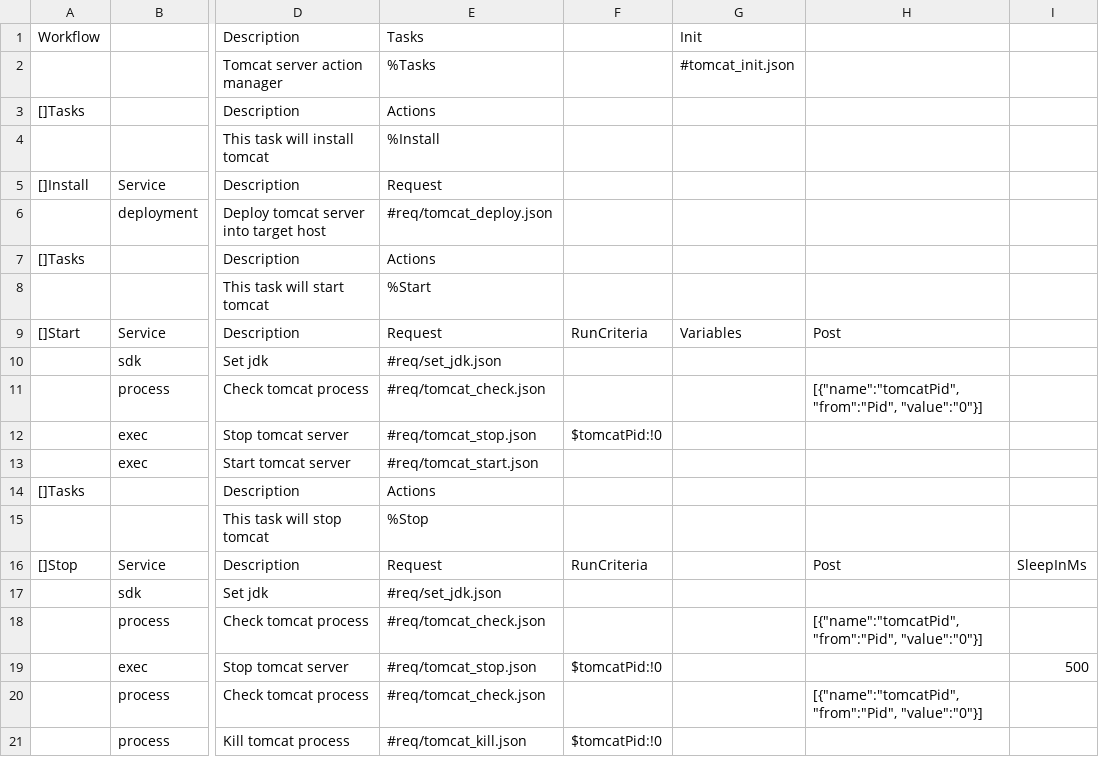
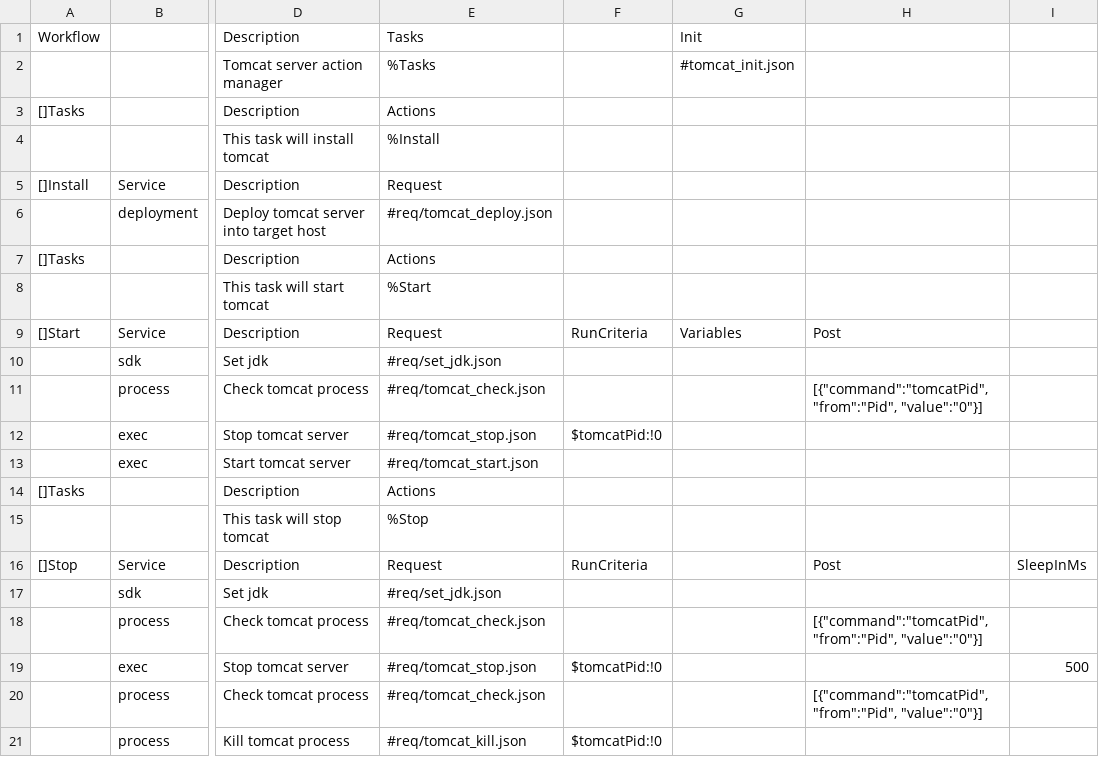
Before and after one commit to viant/endly, a CSV file: workflow/tomcat.csv, drawn as a sheet; only a part is shown, gaps mark what is left out; the diff names each change by its address in the sheet, - before the commit and + after, or states it on an @@ line.

Commit message:
patched tomcat workflow

```diff
--- a/workflow/tomcat.csv
+++ b/workflow/tomcat.csv
-H11: [{"name":"tomcatPid", "from":"Pid", "value":"0"}]
+H11: [{"command":"tomcatPid", "from":"Pid", "value":"0"}]
-H18: [{"name":"tomcatPid", "from":"Pid", "value":"0"}]
+H18: [{"command":"tomcatPid", "from":"Pid", "value":"0"}]
-H20: [{"name":"tomcatPid", "from":"Pid", "value":"0"}]
+H20: [{"command":"tomcatPid", "from":"Pid", "value":"0"}]
```
